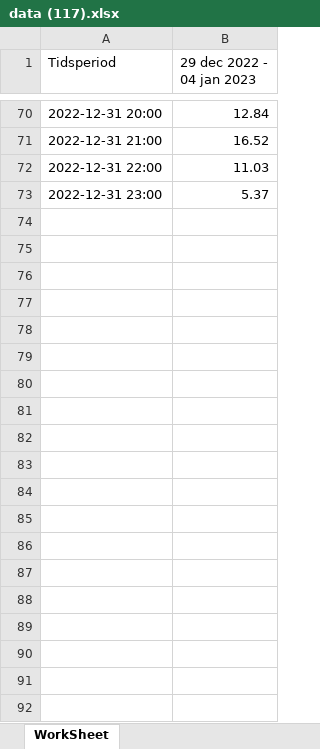
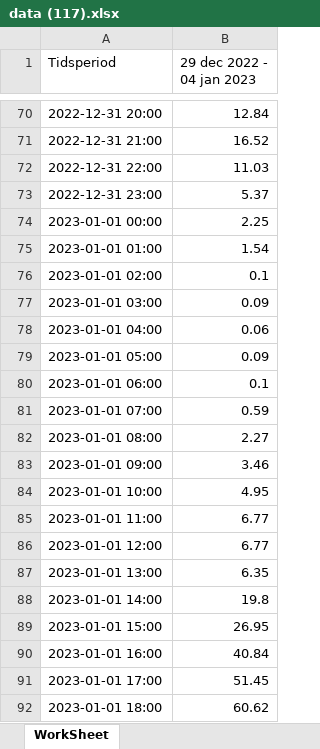
Before and after one commit to kristgy/ca_utils, an Excel workbook: price_data/data (117).xlsx, sheet WorkSheet, drawn as a sheet; only a part is shown, gaps mark what is left out; values as stored, in another font and other column widths than the file's, no borders; table styles not drawn; the diff covers the shown part only; the diff names each change by its address in the sheet, - before the commit and + after, or states it on an @@ line.

Commit message:
Changed to a more accurate bar plot for hourly price data.

```diff
--- a/price_data/data (117).xlsx (sheet WorkSheet)
+++ b/price_data/data (117).xlsx (sheet WorkSheet)
+row 74: 2023-01-01 00:00 | 2.25
+row 75: 2023-01-01 01:00 | 1.54
+row 76: 2023-01-01 02:00 | 0.1
+row 77: 2023-01-01 03:00 | 0.09
+row 78: 2023-01-01 04:00 | 0.06
+row 79: 2023-01-01 05:00 | 0.09
+row 80: 2023-01-01 06:00 | 0.1
+row 81: 2023-01-01 07:00 | 0.59
+row 82: 2023-01-01 08:00 | 2.27
+row 83: 2023-01-01 09:00 | 3.46
+row 84: 2023-01-01 10:00 | 4.95
+row 85: 2023-01-01 11:00 | 6.77
+row 86: 2023-01-01 12:00 | 6.77
+row 87: 2023-01-01 13:00 | 6.35
+row 88: 2023-01-01 14:00 | 19.8
+row 89: 2023-01-01 15:00 | 26.95
+row 90: 2023-01-01 16:00 | 40.84
+row 91: 2023-01-01 17:00 | 51.45
+row 92: 2023-01-01 18:00 | 60.62
```
Also changed, not shown: 77 added rows elsewhere in this sheet, 6 other files.
